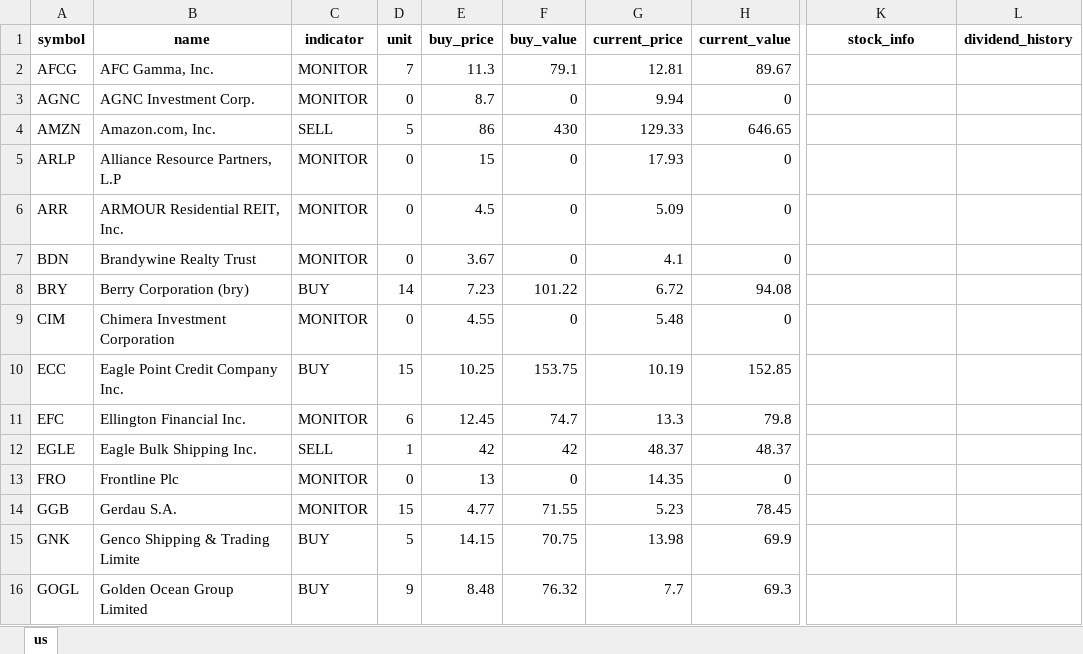
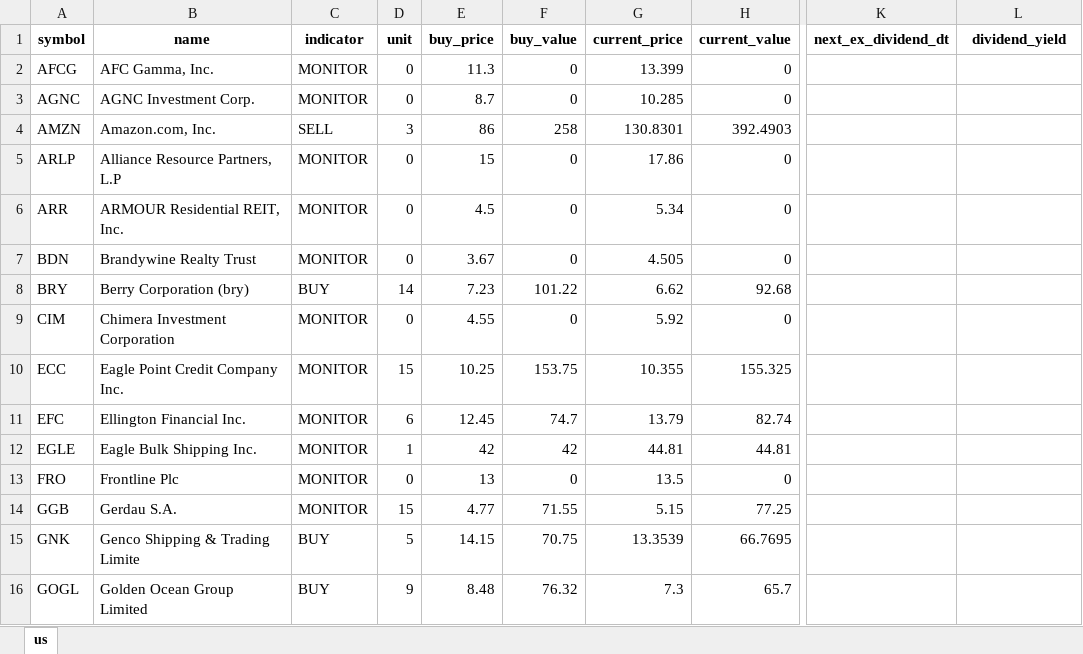
Before and after one commit to alpha2phi-platform/alphalib, an Excel workbook: data/portfolio.xlsx, sheet us, drawn as a sheet; only a part is shown, gaps mark what is left out; values as stored, in another font and other column widths than the file's, no borders; the diff covers the shown part only; the diff names each change by its address in the sheet, - before the commit and + after, or states it on an @@ line.

Commit message:
feat: wip portfolio mgmt

```diff
--- a/data/portfolio.xlsx (sheet us)
+++ b/data/portfolio.xlsx (sheet us)
-K1: stock_info
+K1: next_ex_dividend_dt
-L1: dividend_history
+L1: dividend_yield
-D2 (unit): 7
+D2 (unit): 0
-F2 (buy_value): 79.1
+F2 (buy_value): 0
-G2 (current_price): 12.81
+G2 (current_price): 13.399
-H2 (current_value): 89.67
+H2 (current_value): 0
-G3 (current_price): 9.94
+G3 (current_price): 10.285
-D4 (unit): 5
+D4 (unit): 3
-F4 (buy_value): 430
+F4 (buy_value): 258
-G4 (current_price): 129.33
+G4 (current_price): 130.8301
-H4 (current_value): 646.65
+H4 (current_value): 392.4903
-G5 (current_price): 17.93
+G5 (current_price): 17.86
-G6 (current_price): 5.09
+G6 (current_price): 5.34
-G7 (current_price): 4.1
+G7 (current_price): 4.505
-G8 (current_price): 6.72
+G8 (current_price): 6.62
-H8 (current_value): 94.08
+H8 (current_value): 92.68
-G9 (current_price): 5.48
+G9 (current_price): 5.92
-C10 (indicator): BUY
+C10 (indicator): MONITOR
-G10 (current_price): 10.19
+G10 (current_price): 10.355
-H10 (current_value): 152.85
+H10 (current_value): 155.325
-G11 (current_price): 13.3
+G11 (current_price): 13.79
-H11 (current_value): 79.8
+H11 (current_value): 82.74
-C12 (indicator): SELL
+C12 (indicator): MONITOR
-G12 (current_price): 48.37
+G12 (current_price): 44.81
-H12 (current_value): 48.37
+H12 (current_value): 44.81
-G13 (current_price): 14.35
+G13 (current_price): 13.5
-G14 (current_price): 5.23
+G14 (current_price): 5.15
-H14 (current_value): 78.45
+H14 (current_value): 77.25
-G15 (current_price): 13.98
+G15 (current_price): 13.3539
-H15 (current_value): 69.9
+H15 (current_value): 66.7695
-G16 (current_price): 7.7
+G16 (current_price): 7.3
-H16 (current_value): 69.3
+H16 (current_value): 65.7
```
Also changed, not shown: 42 edited cells elsewhere in this sheet, 3 other files.
